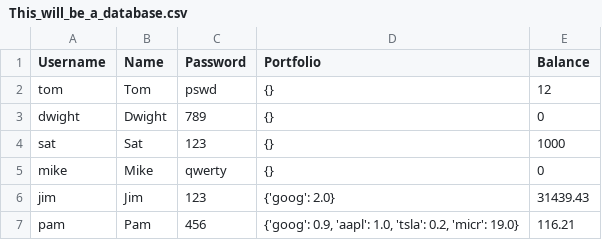
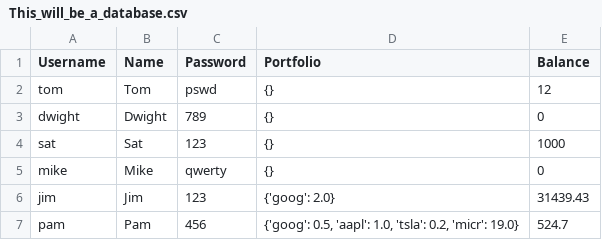
Before and after one commit to tc5368/Group_Project, a CSV file: This_will_be_a_database.csv, drawn as a sheet.

```diff
--- a/This_will_be_a_database.csv
+++ b/This_will_be_a_database.csv
@@ -6,2 +6,2 @@ mike,Mike,qwerty,{},0
 jim,Jim,123,{'goog': 2.0},31439.43
-pam,Pam,456,"{'goog': 0.9, 'aapl': 1.0, 'tsla': 0.2, 'micr': 19.0}",116.21
+pam,Pam,456,"{'goog': 0.5, 'aapl': 1.0, 'tsla': 0.2, 'micr': 19.0}",524.7
```
Also changed, not shown: 23 other files.
